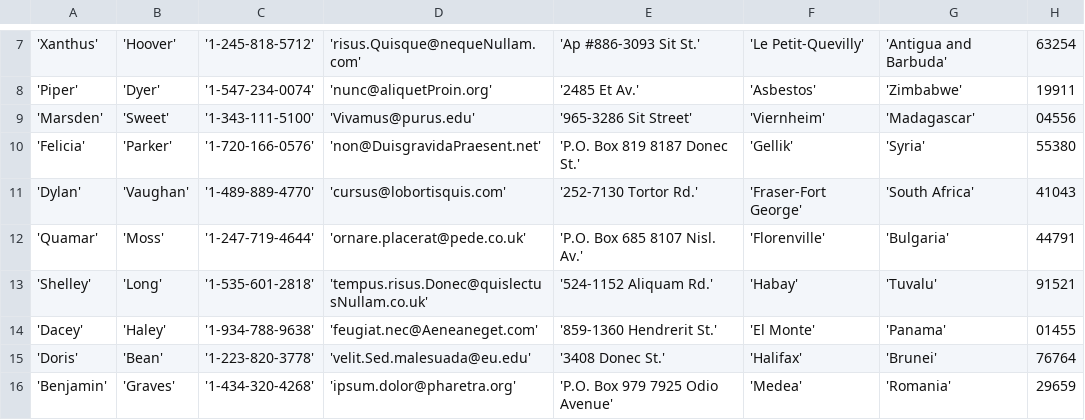
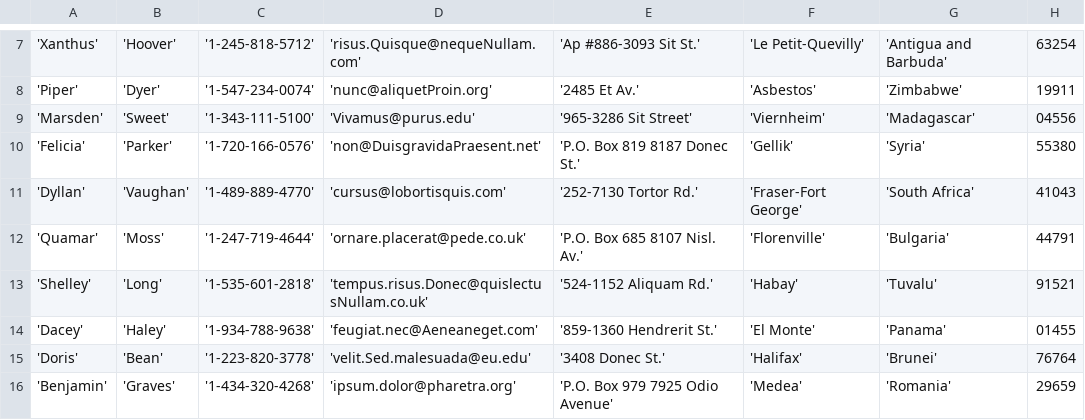
Before and after one commit to VadimPasat/JavaJDBC, a CSV file: src/main/resources/CustomersForUpdate.csv, drawn as a sheet; only a part is shown, gaps mark what is left out.

```diff
--- a/src/main/resources/CustomersForUpdate.csv
+++ b/src/main/resources/CustomersForUpdate.csv
@@ -10,3 +10,3 @@
 'Felicia', 'Parker', '1-720-166-0576', 'non@DuisgravidaPraesent.net', 'P.O. Box 819 8187 Donec St.', 'Gellik', 'Syria', 55380
-'Dylan', 'Vaughan', '1-489-889-4770', 'cursus@lobortisquis.com', '252-7130 Tortor Rd.', 'Fraser-Fort George', 'South Africa', 41043
+'Dyllan', 'Vaughan', '1-489-889-4770', 'cursus@lobortisquis.com', '252-7130 Tortor Rd.', 'Fraser-Fort George', 'South Africa', 41043
 'Quamar', 'Moss', '1-247-719-4644', 'ornare.placerat@pede.co.uk', 'P.O. Box 685 8107 Nisl. Av.', 'Florenville', 'Bulgaria', 44791
```
Also changed, not shown: 15 other files.
